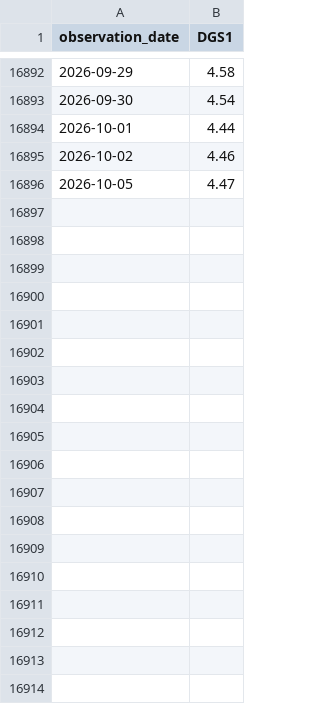
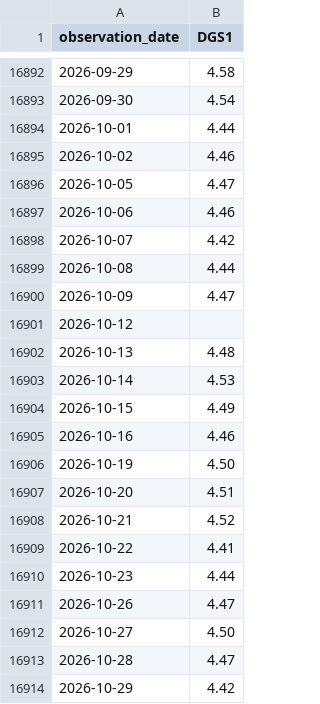
Before and after one commit to parveen06naresh/Crash-Replay, a CSV file: data/raw/DGS1.csv, drawn as a sheet; only a part is shown, gaps mark what is left out; the diff names each change by its address in the sheet, - before the commit and + after, or states it on an @@ line.

```diff
--- a/data/raw/DGS1.csv
+++ b/data/raw/DGS1.csv
+row 16897: 2026-10-06 | 4.46
+row 16898: 2026-10-07 | 4.42
+row 16899: 2026-10-08 | 4.44
+row 16900: 2026-10-09 | 4.47
+row 16901: 2026-10-12
+row 16902: 2026-10-13 | 4.48
+row 16903: 2026-10-14 | 4.53
+row 16904: 2026-10-15 | 4.49
+row 16905: 2026-10-16 | 4.46
+row 16906: 2026-10-19 | 4.50
+row 16907: 2026-10-20 | 4.51
+row 16908: 2026-10-21 | 4.52
+row 16909: 2026-10-22 | 4.41
+row 16910: 2026-10-23 | 4.44
+row 16911: 2026-10-26 | 4.47
+row 16912: 2026-10-27 | 4.50
+row 16913: 2026-10-28 | 4.47
+row 16914: 2026-10-29 | 4.42
```
Also changed, not shown: data/raw/DGS10.csv, data/raw/DGS1MO.csv, 14 other files.
